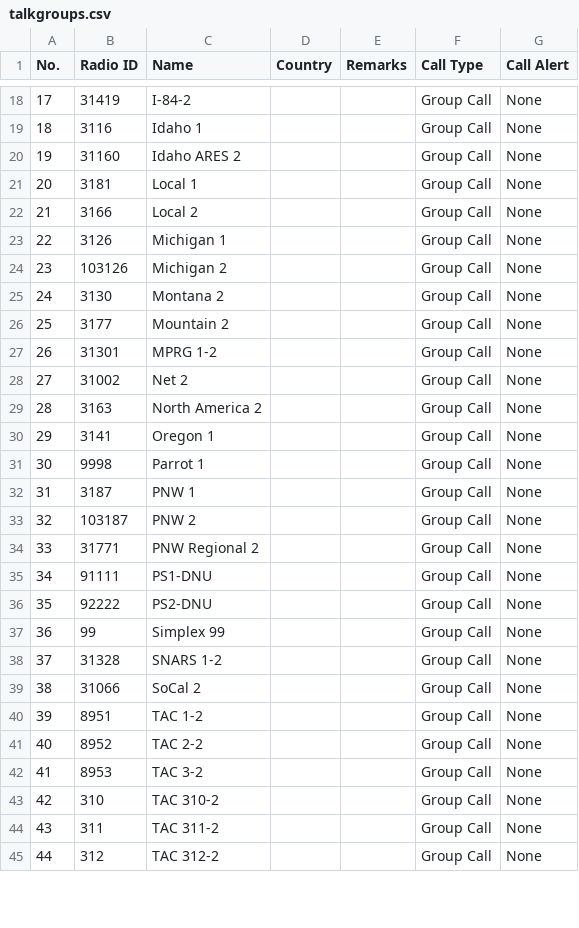
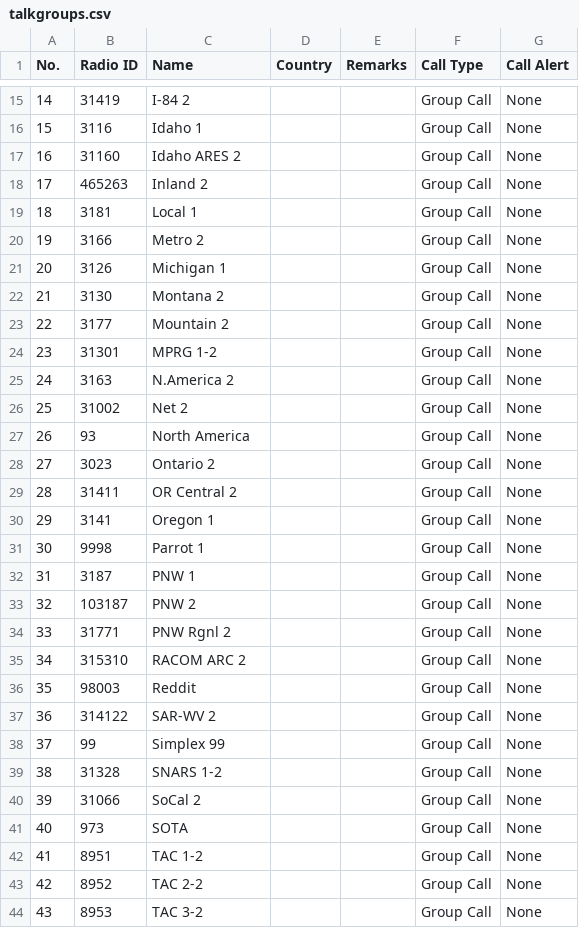
Before and after one commit to cjmcdonn/code_plug_878, a CSV file: acb_down/talkgroups.csv, drawn as a sheet; only a part is shown, gaps mark what is left out; the shorter side is filled out with more unchanged rows; removed rows and columns are numbered as before the commit, all else as after; the diff covers the shown part only; the diff names each change by its address in the sheet, - before the commit and + after, or states it on an @@ line.

Commit message:
Updated contact list, repeaters, tones

```diff
--- a/acb_down/talkgroups.csv
+++ b/acb_down/talkgroups.csv
@@ column A (No.) renumbered between rows 2 and 55 @@
-C15 (Name): I-84-2
+C15 (Name): I-84 2
+row 18: 17 | 465263 | Inland 2 |  |  | Group Call | None
-C20 (Name): Local 2
+C20 (Name): Metro 2
-row 24: 23 | 103126 | Michigan 2 |  |  | Group Call | None
+row 25: 24 | 3163 | N.America 2 |  |  | Group Call | None
-B27 (Radio ID): 3163
+B27 (Radio ID): 93
-C27 (Name): North America 2
+C27 (Name): North America
+row 28: 27 | 3023 | Ontario 2 |  |  | Group Call | None
+row 29: 28 | 31411 | OR Central 2 |  |  | Group Call | None
-C34 (Name): PNW Regional 2
+C34 (Name): PNW Rgnl 2
-B35 (Radio ID): 91111
+B35 (Radio ID): 315310
-C35 (Name): PS1-DNU
+C35 (Name): RACOM ARC 2
+row 36: 35 | 98003 | Reddit |  |  | Group Call | None
-B37 (Radio ID): 92222
+B37 (Radio ID): 314122
-C37 (Name): PS2-DNU
+C37 (Name): SAR-WV 2
+row 41: 40 | 973 | SOTA |  |  | Group Call | None
```
Also changed, not shown: 5 added rows, 15 removed rows and 6 edited cells elsewhere in this file, acb_down/scanlists.csv, acb_up/Analog.csv, 9 other files.
